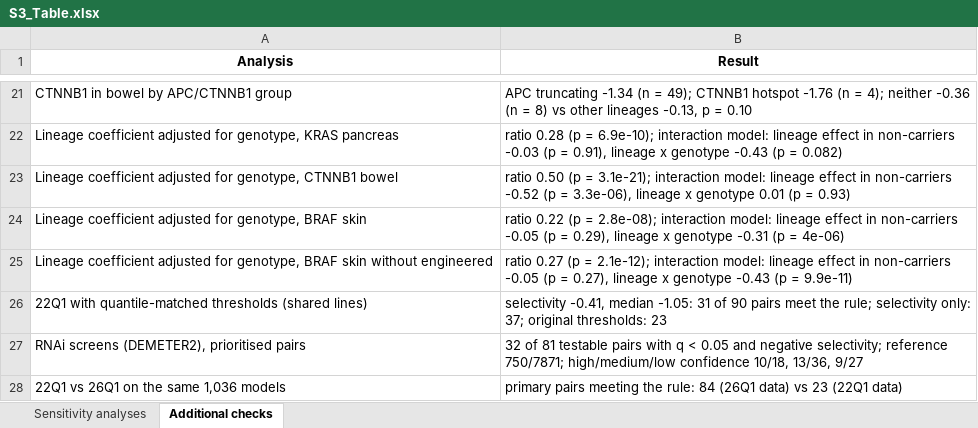
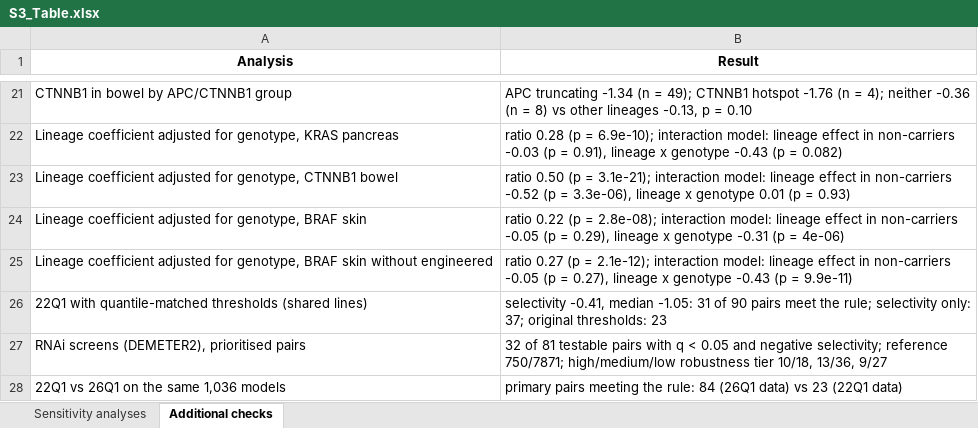
Before and after one commit to liranfei/DepMap-26Q1-Analysis, an Excel workbook: figures/supporting_information/S3_Table.xlsx, sheet Additional checks, drawn as a sheet; only a part is shown, gaps mark what is left out; values as stored, in another font and other column widths than the file's, no borders; the diff names each change by its address in the sheet, - before the commit and + after, or states it on an @@ line.

```diff
--- a/figures/supporting_information/S3_Table.xlsx (sheet Additional checks)
+++ b/figures/supporting_information/S3_Table.xlsx (sheet Additional checks)
-B27 (Result): …750/7871; high/medium/low confidence 10/18, 13/36,…
+B27 (Result): …750/7871; high/medium/low robustness tier 10/18, 13/36,…
```
Also changed, not shown: figures/supporting_information/S2_Table.xlsx, 5 other files.
